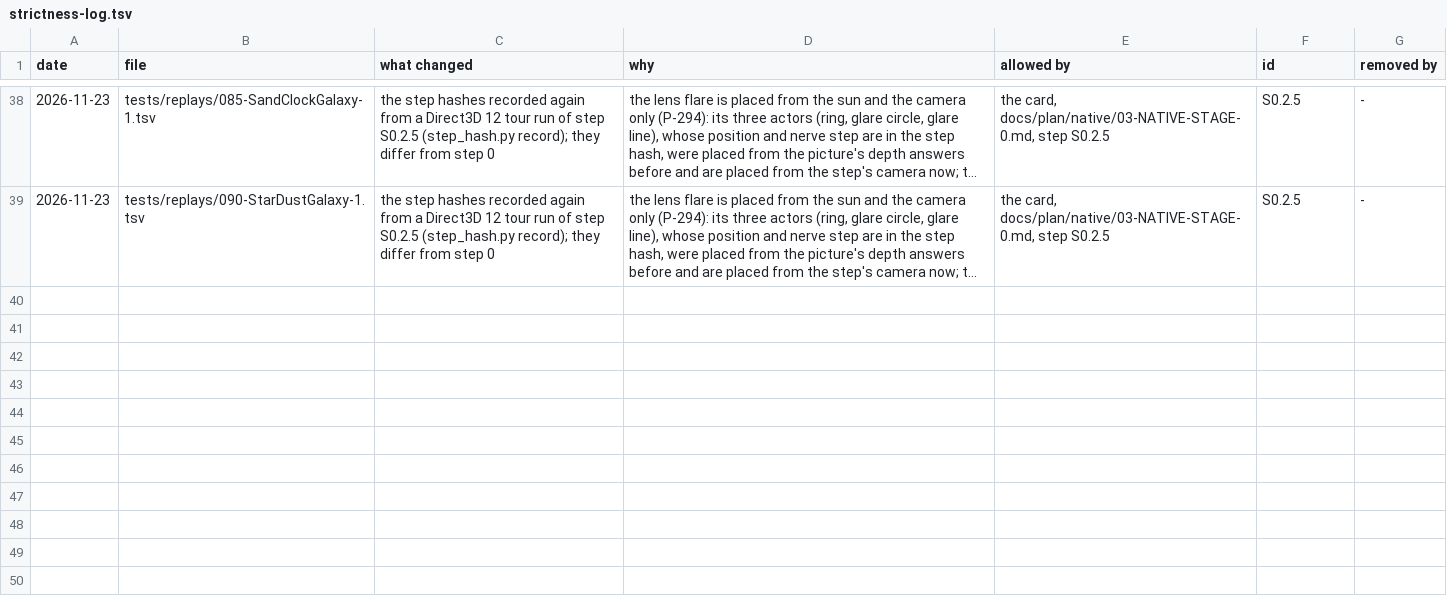
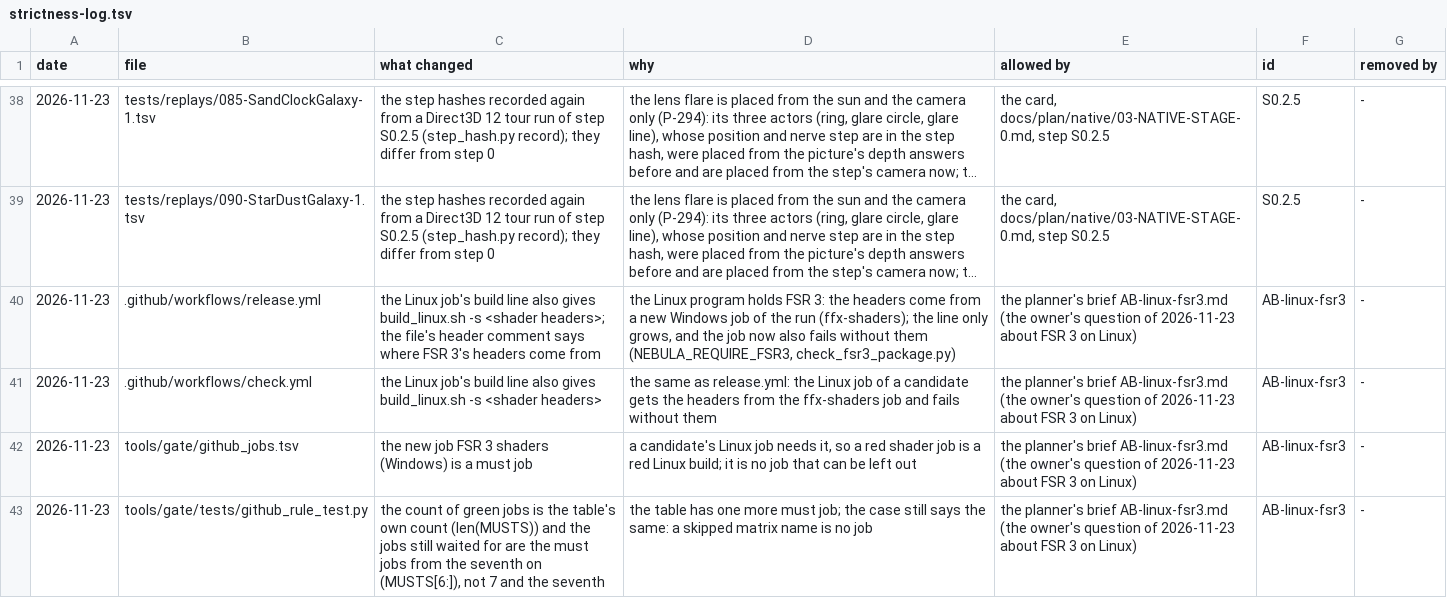
Before and after one commit to keepvaibin/nebula, a TSV file: docs/plan/strictness-log.tsv, drawn as a sheet; only a part is shown, gaps mark what is left out; long unchanged cells end in …; the diff names each change by its address in the sheet, - before the commit and + after, or states it on an @@ line.

Commit message:
Strictness log lines for the FSR 3 landing
Four lines: the two workflows, the job table and the self-test of the GitHub rule.

```diff
--- a/docs/plan/strictness-log.tsv
+++ b/docs/plan/strictness-log.tsv
+row 40: 2026-11-23 | .github/workflows/release.yml | the Linux job's build line also gives build_linux.sh -s <shader headers>; the file's header comment says where FSR 3's headers come from | the Linux program holds FSR 3: the headers come from a new Windows job of the run (ffx-shaders); the line only grows, and the job now also fails without them (NEBULA_REQUIRE_FSR3, check_fsr3_package.py) | the planner's brief AB-linux-fsr3.md (the owner's question of 2026-11-23 about FSR 3 on Linux) | AB-linux-fsr3 | -
+row 41: 2026-11-23 | .github/workflows/check.yml | the Linux job's build line also gives build_linux.sh -s <shader headers> | the same as release.yml: the Linux job of a candidate gets the headers from the ffx-shaders job and fails without them | the planner's brief AB-linux-fsr3.md (the owner's question of 2026-11-23 about FSR 3 on Linux) | AB-linux-fsr3 | -
+row 42: 2026-11-23 | tools/gate/github_jobs.tsv | the new job FSR 3 shaders (Windows) is a must job | a candidate's Linux job needs it, so a red shader job is a red Linux build; it is no job that can be left out | the planner's brief AB-linux-fsr3.md (the owner's question of 2026-11-23 about FSR 3 on Linux) | AB-linux-fsr3 | -
+row 43: 2026-11-23 | tools/gate/tests/github_rule_test.py | the count of green jobs is the table's own count (len(MUSTS)) and the jobs still waited for are the must jobs from the seventh on (MUSTS[6:]), not 7 and the seventh | the table has one more must job; the case still says the same: a skipped matrix name is no job | the planner's brief AB-linux-fsr3.md (the owner's question of 2026-11-23 about FSR 3 on Linux) | AB-linux-fsr3 | -
```
